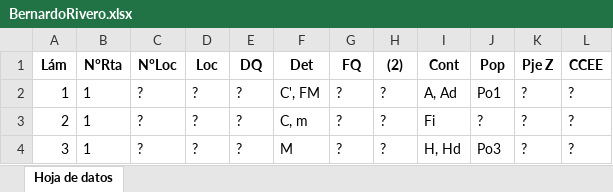
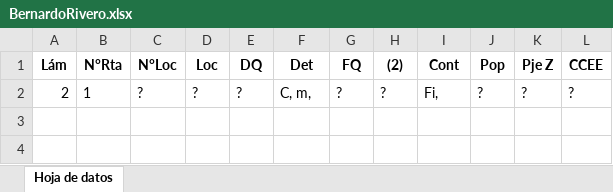
Before and after one commit to BernardoRivero/ZZulliger, an Excel workbook: BernardoRivero.xlsx, sheet Hoja de datos, drawn as a sheet; values as stored, in another font and other column widths than the file's, no borders; removed rows and columns are numbered as before the commit, all else as after; the diff names each change by its address in the sheet, - before the commit and + after, or states it on an @@ line.

```diff
--- a/BernardoRivero.xlsx (sheet Hoja de datos)
+++ b/BernardoRivero.xlsx (sheet Hoja de datos)
-row 2: 1 | 1 | ? | ? | ? | C', FM | ? | ? | A, Ad | Po1 | ? | ?
-F2 (Det): C, m
+F2 (Det): C, m,
-I2 (Cont): Fi
+I2 (Cont): Fi,
-row 4: 3 | 1 | ? | ? | ? | M | ? | ? | H, Hd | Po3 | ? | ?
```
Also changed, not shown: 3 other files.
